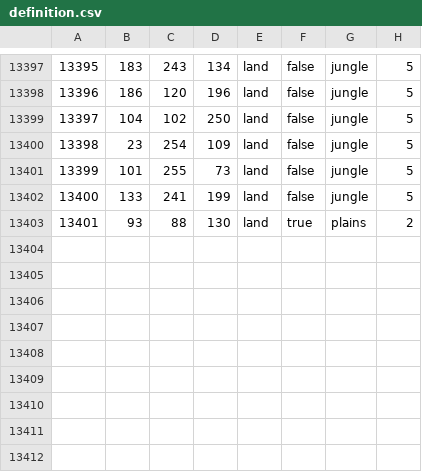
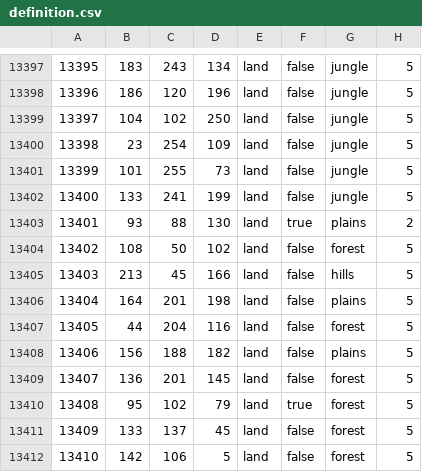
Before and after one commit to Cooldownboi/Children-of-Dusk-DEV, a CSV file: map/definition.csv, drawn as a sheet; only a part is shown, gaps mark what is left out.

```diff
--- a/map/definition.csv
+++ b/map/definition.csv
@@ -13403 +13403,10 @@
 13401;93;88;130;land;true;plains;2
+13402;108;50;102;land;false;forest;5
+13403;213;45;166;land;false;hills;5
+13404;164;201;198;land;false;plains;5
+13405;44;204;116;land;false;forest;5
+13406;156;188;182;land;false;plains;5
+13407;136;201;145;land;false;forest;5
+13408;95;102;79;land;true;forest;5
+13409;133;137;45;land;false;forest;5
+13410;142;106;5;land;false;forest;5
```
Also changed, not shown: 49 other files.
